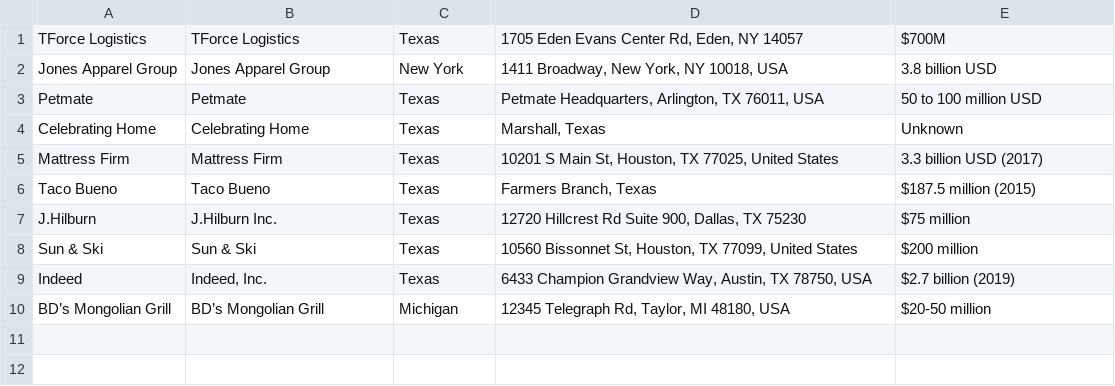
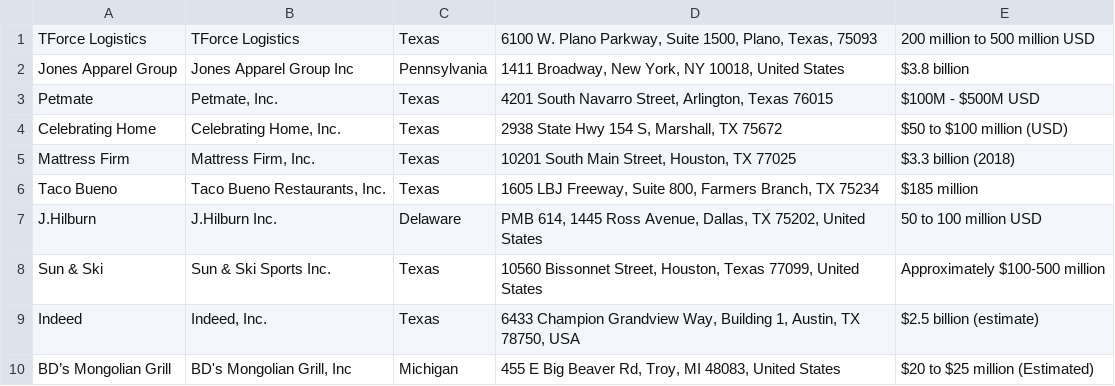
Before and after one commit to mfleming711/company-info-generator, a CSV file: full_company_info.csv, drawn as a sheet.

```diff
--- a/full_company_info.csv
+++ b/full_company_info.csv
@@ -1,10 +1,10 @@
-TForce Logistics,TForce Logistics,Texas,"1705 Eden Evans Center Rd, Eden, NY 14057",$700M
-Jones Apparel Group,Jones Apparel Group,New York,"1411 Broadway, New York, NY 10018, USA",3.8 billion USD
-Petmate,Petmate,Texas,"Petmate Headquarters, Arlington, TX 76011, USA",50 to 100 million USD
-Celebrating Home,Celebrating Home,Texas,"Marshall, Texas",Unknown
-Mattress Firm,Mattress Firm,Texas,"10201 S Main St, Houston, TX 77025, United States",3.3 billion USD (2017)
-Taco Bueno,Taco Bueno,Texas,"Farmers Branch, Texas",$187.5 million (2015)
-J.Hilburn,J.Hilburn Inc.,Texas,"12720 Hillcrest Rd Suite 900, Dallas, TX 75230",$75 million
-Sun & Ski,Sun & Ski,Texas,"10560 Bissonnet St, Houston, TX 77099, United States",$200 million
-Indeed,"Indeed, Inc.",Texas,"6433 Champion Grandview Way, Austin, TX 78750, USA",$2.7 billion (2019)
-BD’s Mongolian Grill,BD’s Mongolian Grill,Michigan,"12345 Telegraph Rd, Taylor, MI 48180, USA",$20-50 million
+TForce Logistics,TForce Logistics,Texas,"6100 W. Plano Parkway, Suite 1500, Plano, Texas, 75093",200 million to 500 million USD
+Jones Apparel Group,Jones Apparel Group Inc,Pennsylvania,"1411 Broadway, New York, NY 10018, United States",$3.8 billion
+Petmate,"Petmate, Inc.",Texas,"4201 South Navarro Street, Arlington, Texas 76015",$100M - $500M USD
+Celebrating Home,"Celebrating Home, Inc.",Texas,"2938 State Hwy 154 S, Marshall, TX 75672",$50 to $100 million (USD)
+Mattress Firm,"Mattress Firm, Inc.",Texas,"10201 South Main Street, Houston, TX 77025",$3.3 billion (2018)
+Taco Bueno,"Taco Bueno Restaurants, Inc.",Texas,"1605 LBJ Freeway, Suite 800, Farmers Branch, TX 75234",$185 million
+J.Hilburn,J.Hilburn Inc.,Delaware,"PMB 614, 1445 Ross Avenue, Dallas, TX 75202, United States",50 to 100 million USD
+Sun & Ski,Sun & Ski Sports Inc.,Texas,"10560 Bissonnet Street, Houston, Texas 77099, United States",Approximately $100-500 million
+Indeed,"Indeed, Inc.",Texas,"6433 Champion Grandview Way, Building 1, Austin, TX 78750, USA",$2.5 billion (estimate)
+BD’s Mongolian Grill,"BD's Mongolian Grill, Inc",Michigan,"455 E Big Beaver Rd, Troy, MI 48083, United States",$20 to $25 million (Estimated)
```
Also changed, not shown: 1 other file.
